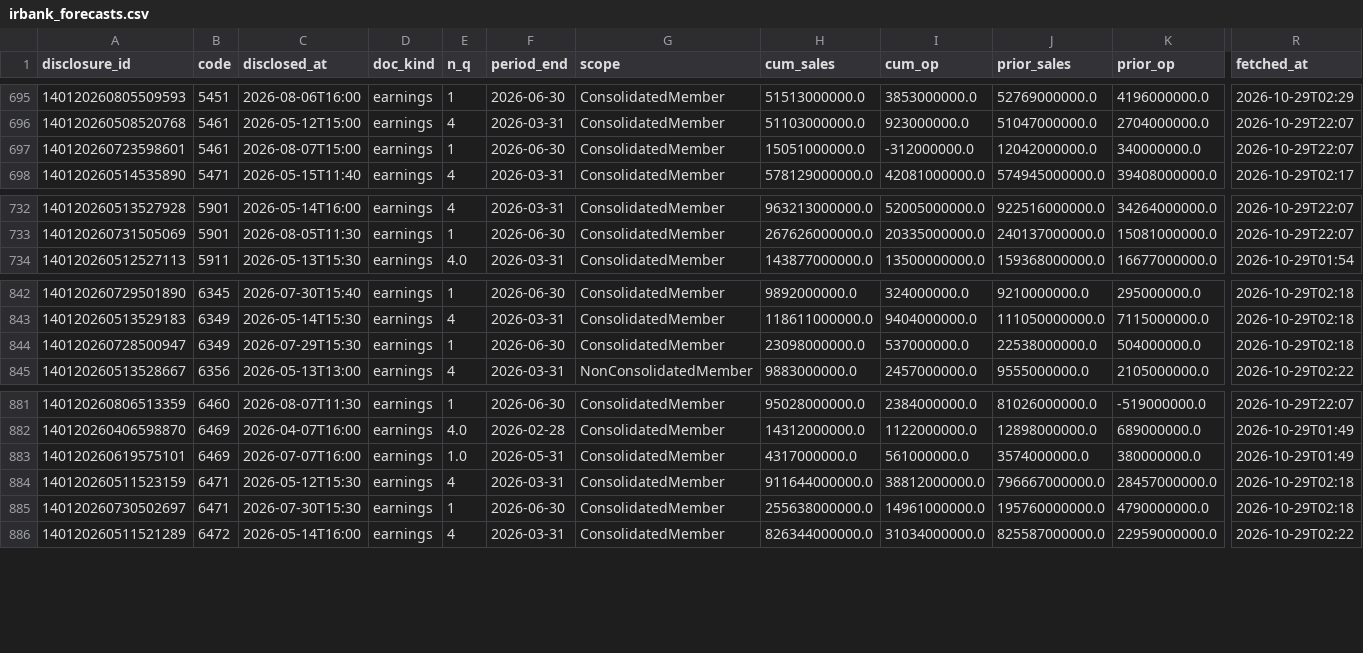
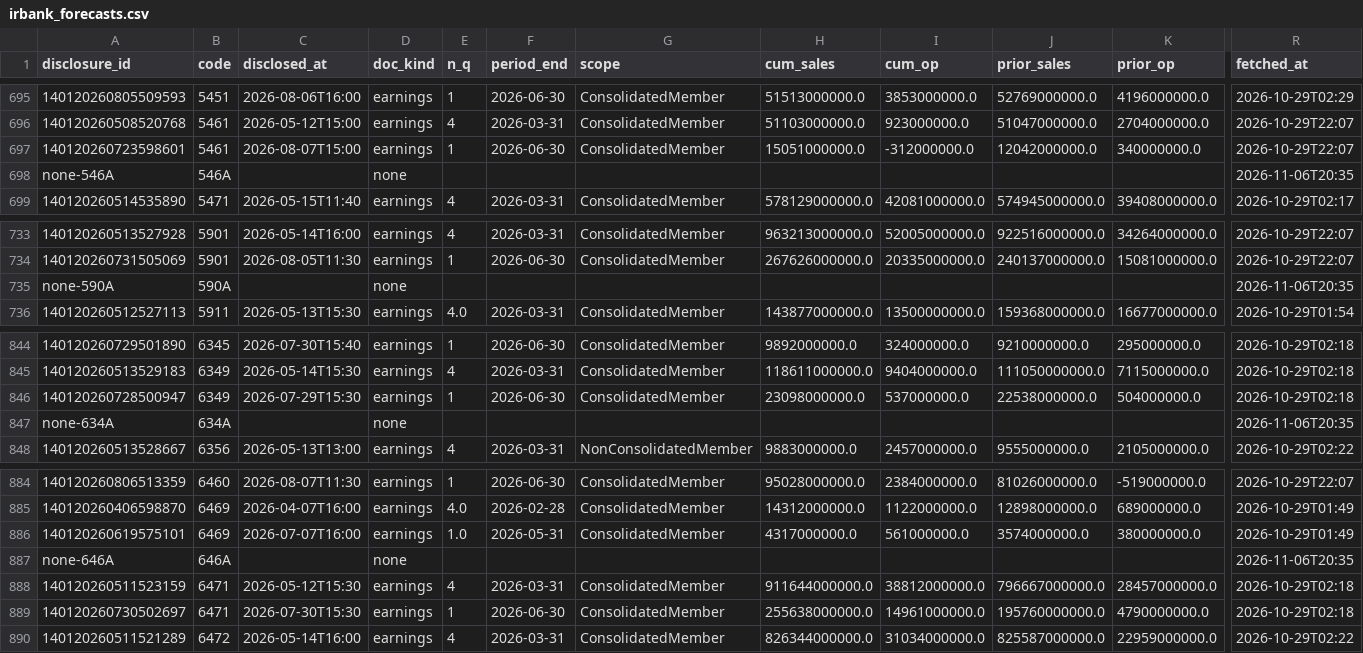
Before and after one commit to vix96343-source/kessan-hantei, a CSV file: data/irbank_forecasts.csv, drawn as a sheet; only a part is shown, gaps mark what is left out; rows hold the shown columns only; the diff names each change by its address in the sheet, - before the commit and + after, or states it on an @@ line.

```diff
--- a/data/irbank_forecasts.csv
+++ b/data/irbank_forecasts.csv
+row 698: none-546A | 546A |  | none |  |  |  |  |  |  |  | 2026-11-06T20:35
+row 735: none-590A | 590A |  | none |  |  |  |  |  |  |  | 2026-11-06T20:35
+row 847: none-634A | 634A |  | none |  |  |  |  |  |  |  | 2026-11-06T20:35
+row 887: none-646A | 646A |  | none |  |  |  |  |  |  |  | 2026-11-06T20:35
```
Also changed, not shown: data/company_urls.csv, data/ir_times.csv, 5 other files.
